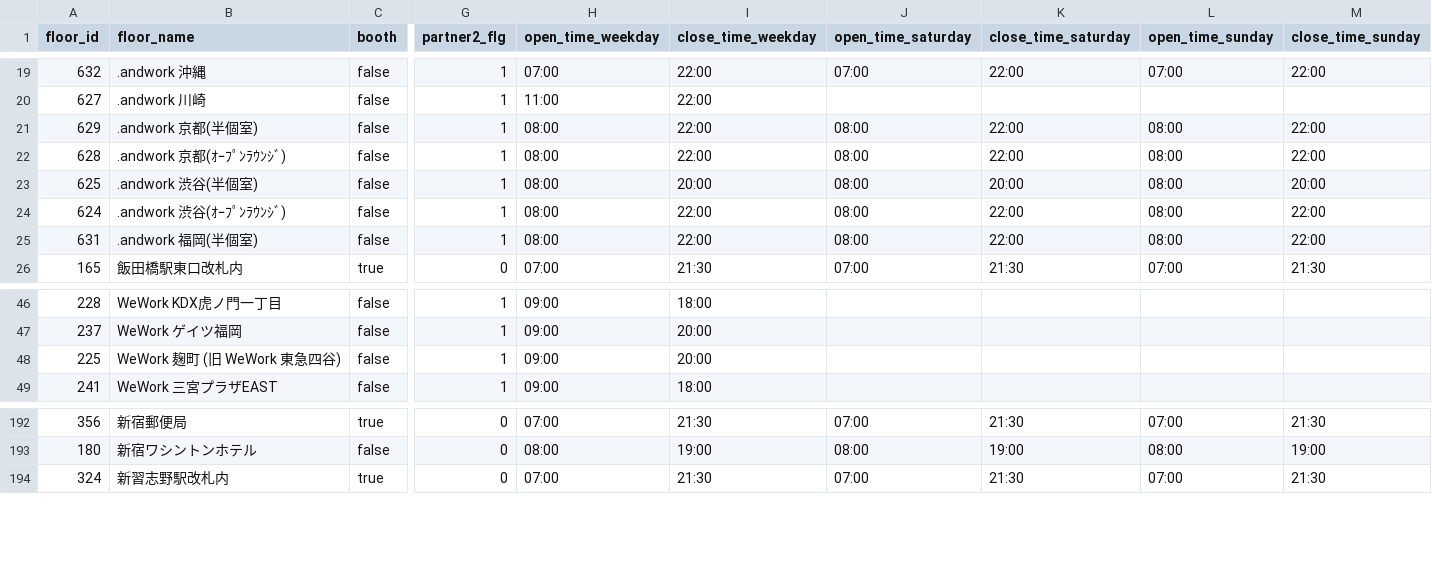
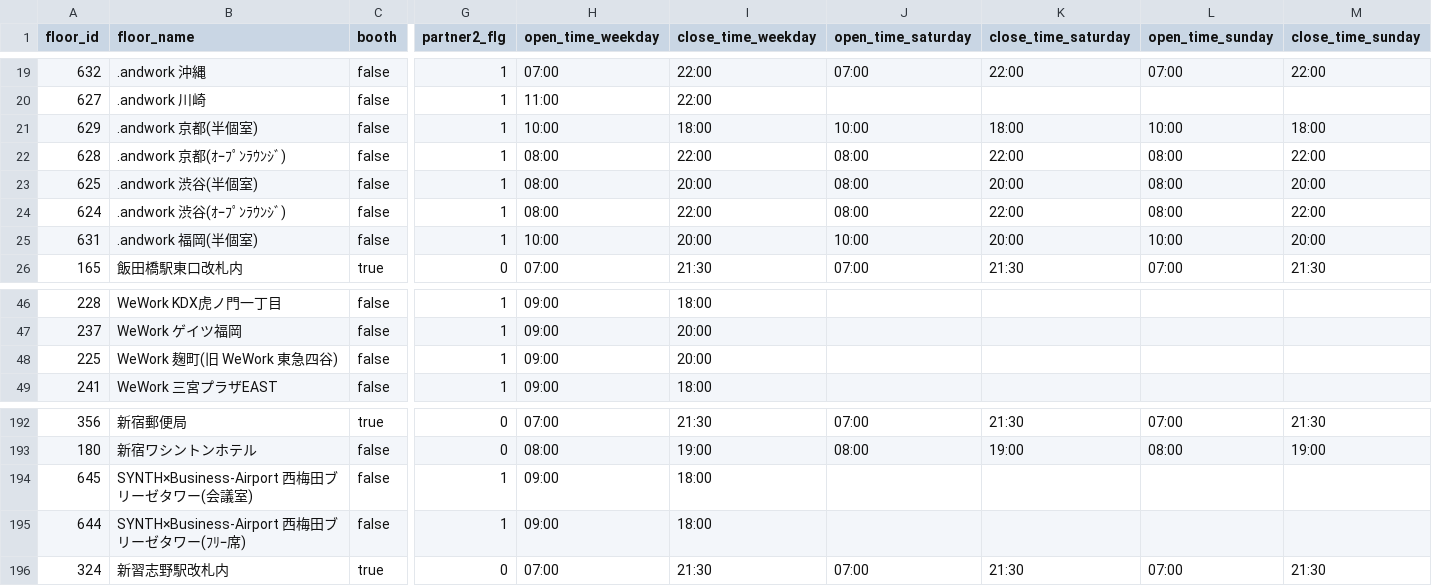
Before and after one commit to code4fukui/workbox, a CSV file: workbox-stationwork.csv, drawn as a sheet; only a part is shown, gaps mark what is left out; rows hold the shown columns only; the diff names each change by its address in the sheet, - before the commit and + after, or states it on an @@ line.

Commit message:
update data

```diff
--- a/workbox-stationwork.csv
+++ b/workbox-stationwork.csv
-H21 (open_time_weekday): 08:00
+H21 (open_time_weekday): 10:00
-I21 (close_time_weekday): 22:00
+I21 (close_time_weekday): 18:00
-J21 (open_time_saturday): 08:00
+J21 (open_time_saturday): 10:00
-K21 (close_time_saturday): 22:00
+K21 (close_time_saturday): 18:00
-L21 (open_time_sunday): 08:00
+L21 (open_time_sunday): 10:00
-M21 (close_time_sunday): 22:00
+M21 (close_time_sunday): 18:00
-H25 (open_time_weekday): 08:00
+H25 (open_time_weekday): 10:00
-I25 (close_time_weekday): 22:00
+I25 (close_time_weekday): 20:00
-J25 (open_time_saturday): 08:00
+J25 (open_time_saturday): 10:00
-K25 (close_time_saturday): 22:00
+K25 (close_time_saturday): 20:00
-L25 (open_time_sunday): 08:00
+L25 (open_time_sunday): 10:00
-M25 (close_time_sunday): 22:00
+M25 (close_time_sunday): 20:00
-B48 (floor_name): WeWork 麹町 (旧 WeWork 東急四谷)
+B48 (floor_name): WeWork 麹町(旧 WeWork 東急四谷)
+row 194: 645 | SYNTH×Business-Airport 西梅田ブリーゼタワー(会議室) | false | 1 | 09:00 | 18:00
+row 195: 644 | SYNTH×Business-Airport 西梅田ブリーゼタワー(ﾌﾘｰ席) | false | 1 | 09:00 | 18:00
```
Also changed, not shown: 1 other file.
